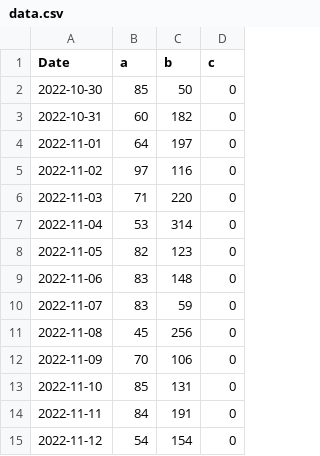
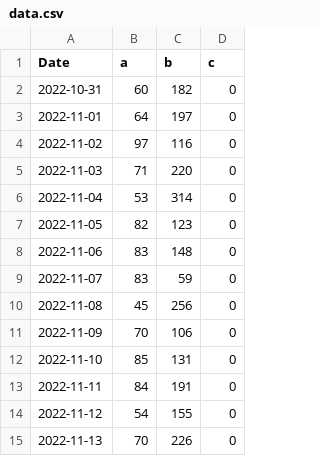
Before and after one commit to apkcrawler/graph, a CSV file: data.csv, drawn as a sheet.

Commit message:
update

```diff
--- a/data.csv
+++ b/data.csv
@@ -1,3 +1,2 @@
 Date,a,b,c
-2022-10-30,85,50,0
 2022-10-31,60,182,0
@@ -14,2 +13,3 @@ Date,a,b,c
 2022-11-11,84,191,0
-2022-11-12,54,154,0
+2022-11-12,54,155,0
+2022-11-13,70,226,0
```
